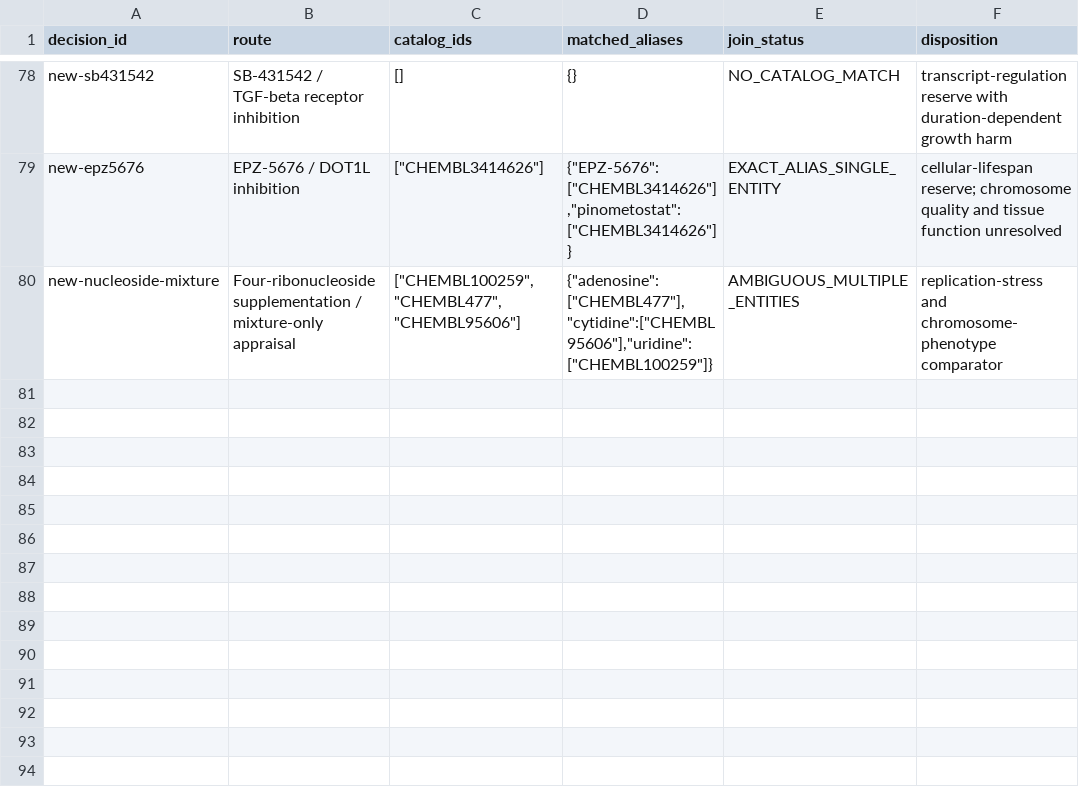
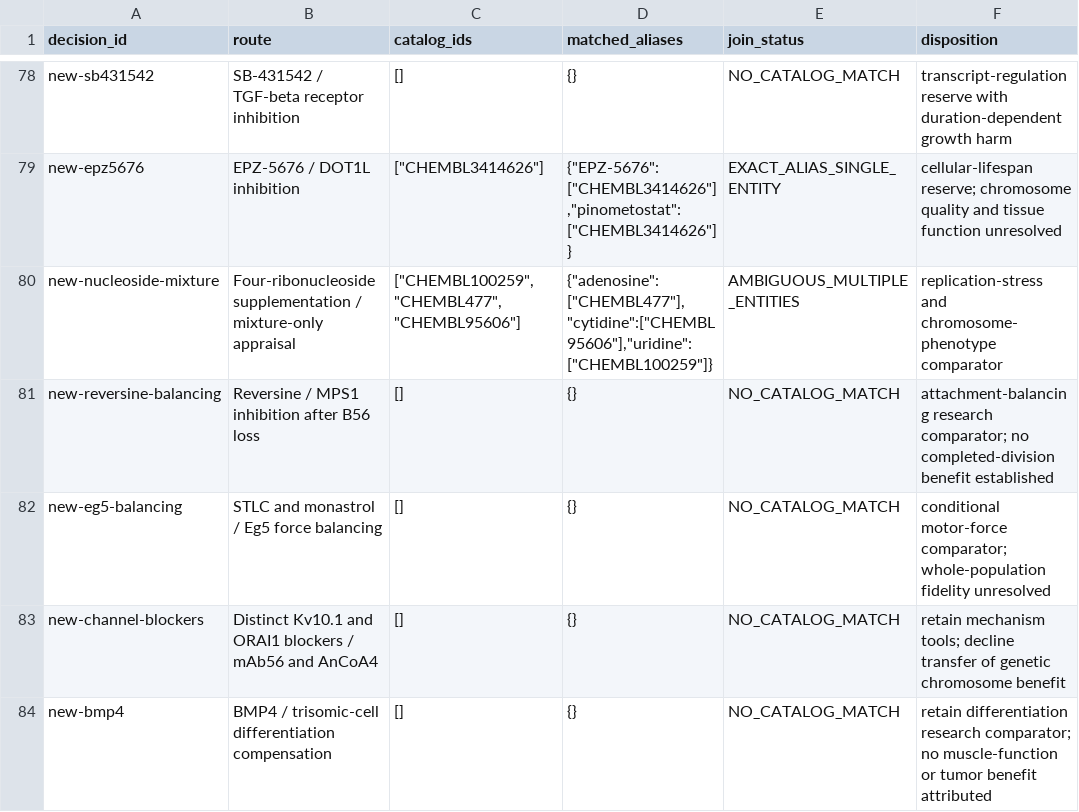
Before and after one commit to EternaPeptix/mva-hackathon, a TSV file: workflow/track2-drug-census/decision-alias-joins.tsv, drawn as a sheet; only a part is shown, gaps mark what is left out; the diff covers the shown part only.

Commit message:
Qualify actual interventions and endpoints in remaining research leads

```diff
--- a/workflow/track2-drug-census/decision-alias-joins.tsv
+++ b/workflow/track2-drug-census/decision-alias-joins.tsv
@@ -80 +80,5 @@ new-epz5676	EPZ-5676 / DOT1L inhibition	"[""CHEMBL3414626""]"	"{""EPZ-5676"":[""
 new-nucleoside-mixture	Four-ribonucleoside supplementation / mixture-only appraisal	"[""CHEMBL100259"",""CHEMBL477"",""CHEMBL95606""]"	"{""adenosine"":[""CHEMBL477""],""cytidine"":[""CHEMBL95606""],""uridine"":[""CHEMBL100259""]}"	AMBIGUOUS_MULTIPLE_ENTITIES	replication-stress and chromosome-phenotype comparator
+new-reversine-balancing	Reversine / MPS1 inhibition after B56 loss	[]	{}	NO_CATALOG_MATCH	attachment-balancing research comparator; no completed-division benefit established
+new-eg5-balancing	STLC and monastrol / Eg5 force balancing	[]	{}	NO_CATALOG_MATCH	conditional motor-force comparator; whole-population fidelity unresolved
+new-channel-blockers	Distinct Kv10.1 and ORAI1 blockers / mAb56 and AnCoA4	[]	{}	NO_CATALOG_MATCH	retain mechanism tools; decline transfer of genetic chromosome benefit
+new-bmp4	BMP4 / trisomic-cell differentiation compensation	[]	{}	NO_CATALOG_MATCH	retain differentiation research comparator; no muscle-function or tumor benefit attributed
```
Also changed, not shown: 4 added rows and 7 edited cells elsewhere in this file, 16 other files.
